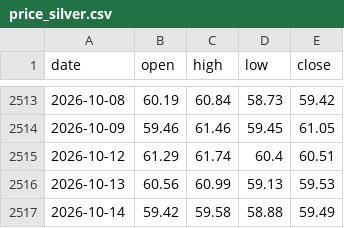
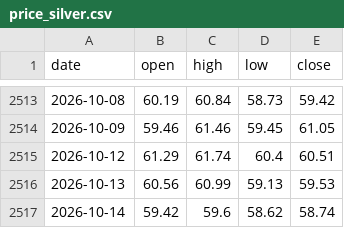
Before and after one commit to Allenvip1/G-E-T-F, a CSV file: data/price_silver.csv, drawn as a sheet; only a part is shown, gaps mark what is left out.

```diff
--- a/data/price_silver.csv
+++ b/data/price_silver.csv
@@ -2516,2 +2516,2 @@ date,open,high,low,close
 2026-10-13,60.56,60.99,59.13,59.53
-2026-10-14,59.42,59.58,58.88,59.49
+2026-10-14,59.42,59.6,58.62,58.74
```
Also changed, not shown: data/price_gold.csv, 1 other file.
